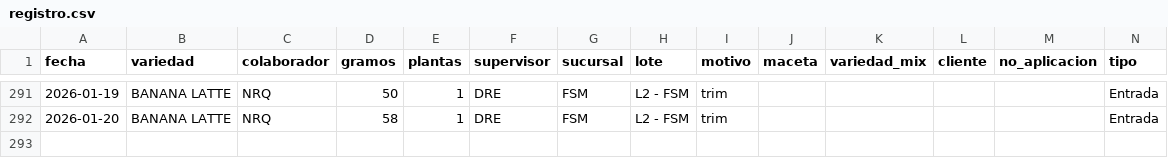
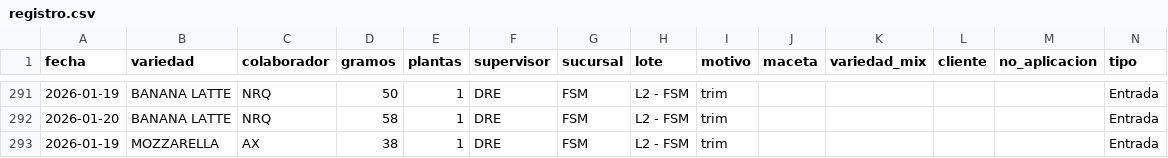
Before and after one commit to ALi3naTEd0/entradas_salidas, a CSV file: registro.csv, drawn as a sheet; only a part is shown, gaps mark what is left out.

Commit message:
Actualización registro 2026-01-20 11:50

```diff
--- a/registro.csv
+++ b/registro.csv
@@ -292 +292,2 @@ fecha,variedad,colaborador,gramos,plantas,supervisor,sucursal,lote,motivo,maceta
 2026-01-20,BANANA LATTE,NRQ,58,1,DRE,FSM,L2 - FSM,trim,,,,,Entrada
+2026-01-19,MOZZARELLA,AX,38,1,DRE,FSM,L2 - FSM,trim,,,,,Entrada
```
